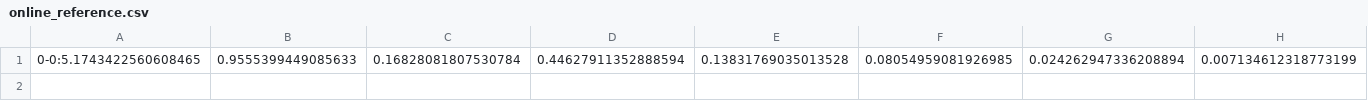
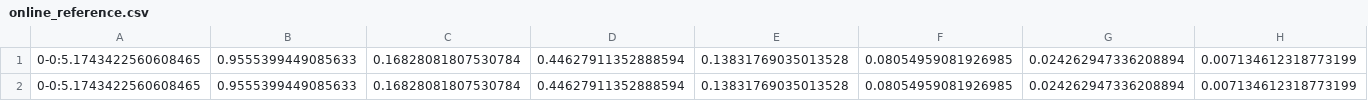
Before and after one commit to zsvizi/r-eff-social-contact-surveys-covid-19-hungary, a CSV file: contact_matrix/results/online_reference.csv, drawn as a sheet; only a part is shown; rows hold the shown columns only; the diff names each change by its address in the sheet, - before the commit and + after, or states it on an @@ line.

```diff
--- a/contact_matrix/results/online_reference.csv
+++ b/contact_matrix/results/online_reference.csv
+row 2: 0-0:5.1743422560608465 | 0.9555399449085633 | 0.16828081807530784 | 0.44627911352888594 | 0.13831769035013528 | 0.08054959081926985 | 0.024262947336208894 | 0.007134612318773199
```
Also changed, not shown: contact_matrix/results/RefWeekFMtxDyn_t_fmtx8x8_wds30_wsh1.csv, contact_matrix/results/dynmatrix_step_1d_window_7d.csv, 1 other file.
